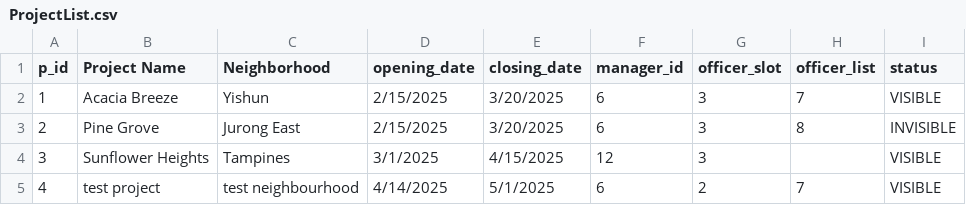
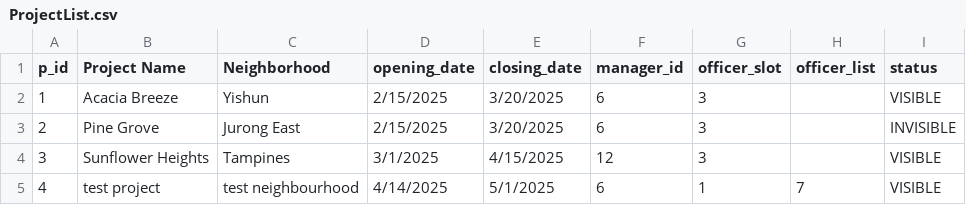
Before and after one commit to ngzhiwei517/SC2002-SCE2-Group-5, a CSV file: out/production/btoSystem/ProjectList.csv, drawn as a sheet.

```diff
--- a/out/production/btoSystem/ProjectList.csv
+++ b/out/production/btoSystem/ProjectList.csv
@@ -1,5 +1,5 @@
 p_id,Project Name,Neighborhood,opening_date,closing_date,manager_id,officer_slot,officer_list,status
-1,Acacia Breeze,Yishun,2/15/2025,3/20/2025,6,3,"7",VISIBLE
-2,Pine Grove,Jurong East,2/15/2025,3/20/2025,6,3,"8",INVISIBLE
+1,Acacia Breeze,Yishun,2/15/2025,3/20/2025,6,3,"",VISIBLE
+2,Pine Grove,Jurong East,2/15/2025,3/20/2025,6,3,"",INVISIBLE
 3,Sunflower Heights,Tampines,3/1/2025,4/15/2025,12,3,"",VISIBLE
-4,test project,test neighbourhood,4/14/2025,5/1/2025,6,2,"7",VISIBLE
+4,test project,test neighbourhood,4/14/2025,5/1/2025,6,1,"7",VISIBLE
```
Also changed, not shown: out/production/btoSystem/ApplicationList.csv, 2 other files.
